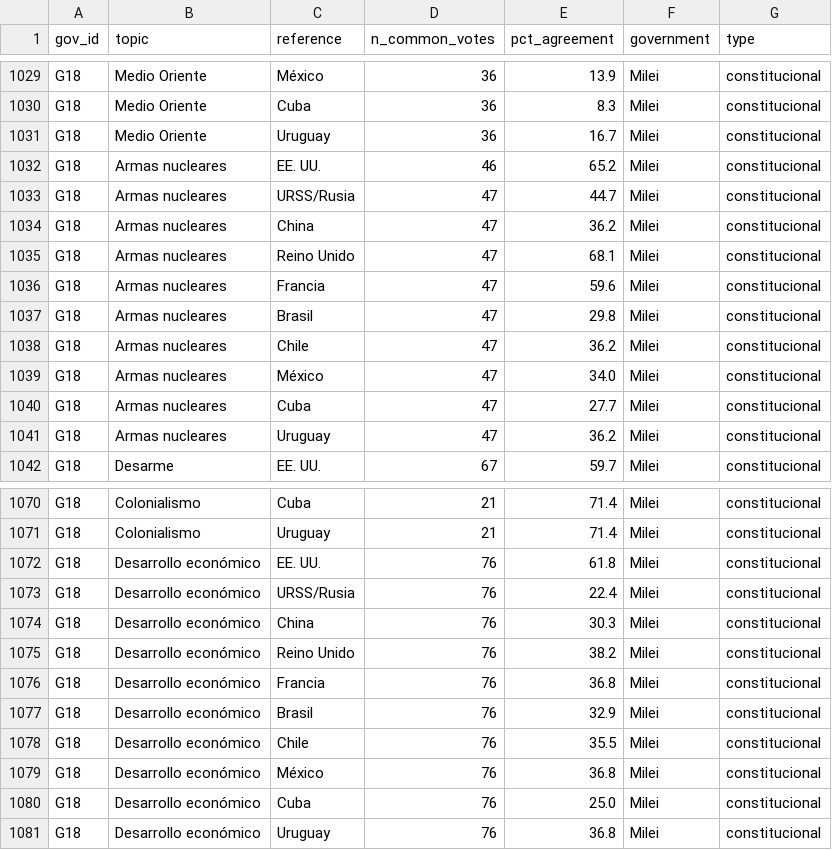
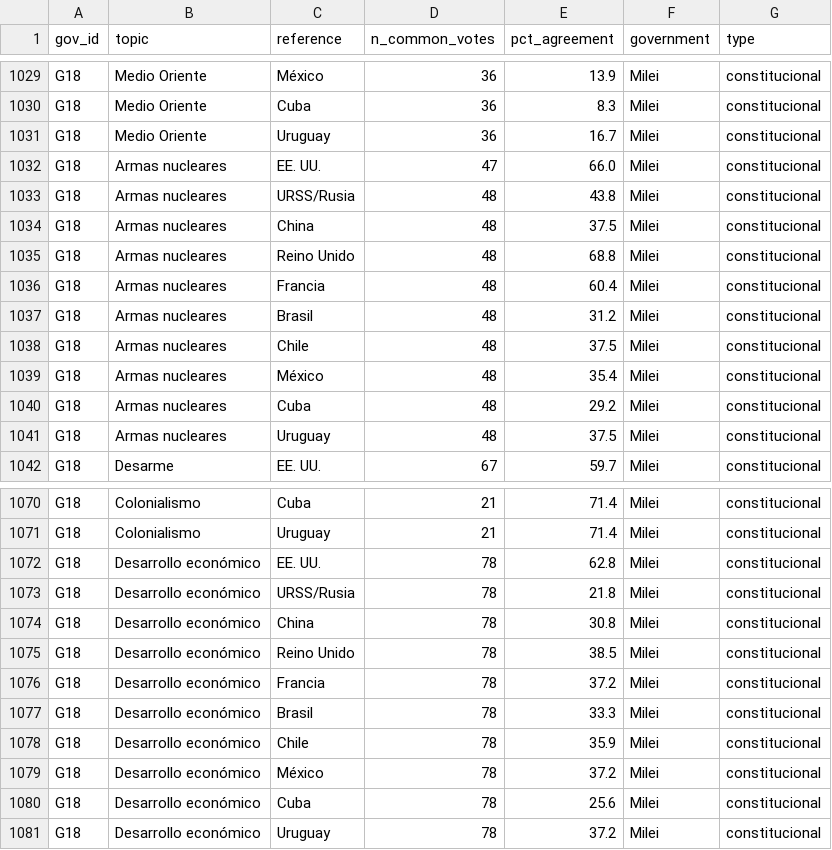
Before and after one commit to martinparatz/votaciones-agnu, a CSV file: data/processed/argentina_by_government_agreement_topic.csv, drawn as a sheet; only a part is shown, gaps mark what is left out; the diff covers the shown part only.

```diff
--- a/data/processed/argentina_by_government_agreement_topic.csv
+++ b/data/processed/argentina_by_government_agreement_topic.csv
@@ -1031,12 +1031,12 @@ G18,Medio Oriente,Cuba,36,8.3,Milei,constitucional
 G18,Medio Oriente,Uruguay,36,16.7,Milei,constitucional
-G18,Armas nucleares,EE. UU.,46,65.2,Milei,constitucional
-G18,Armas nucleares,URSS/Rusia,47,44.7,Milei,constitucional
-G18,Armas nucleares,China,47,36.2,Milei,constitucional
-G18,Armas nucleares,Reino Unido,47,68.1,Milei,constitucional
-G18,Armas nucleares,Francia,47,59.6,Milei,constitucional
-G18,Armas nucleares,Brasil,47,29.8,Milei,constitucional
-G18,Armas nucleares,Chile,47,36.2,Milei,constitucional
-G18,Armas nucleares,México,47,34.0,Milei,constitucional
-G18,Armas nucleares,Cuba,47,27.7,Milei,constitucional
-G18,Armas nucleares,Uruguay,47,36.2,Milei,constitucional
+G18,Armas nucleares,EE. UU.,47,66.0,Milei,constitucional
+G18,Armas nucleares,URSS/Rusia,48,43.8,Milei,constitucional
+G18,Armas nucleares,China,48,37.5,Milei,constitucional
+G18,Armas nucleares,Reino Unido,48,68.8,Milei,constitucional
+G18,Armas nucleares,Francia,48,60.4,Milei,constitucional
+G18,Armas nucleares,Brasil,48,31.2,Milei,constitucional
+G18,Armas nucleares,Chile,48,37.5,Milei,constitucional
+G18,Armas nucleares,México,48,35.4,Milei,constitucional
+G18,Armas nucleares,Cuba,48,29.2,Milei,constitucional
+G18,Armas nucleares,Uruguay,48,37.5,Milei,constitucional
 G18,Desarme,EE. UU.,67,59.7,Milei,constitucional
@@ -1071,11 +1071,11 @@ G18,Colonialismo,Cuba,21,71.4,Milei,constitucional
 G18,Colonialismo,Uruguay,21,71.4,Milei,constitucional
-G18,Desarrollo económico,EE. UU.,76,61.8,Milei,constitucional
-G18,Desarrollo económico,URSS/Rusia,76,22.4,Milei,constitucional
-G18,Desarrollo económico,China,76,30.3,Milei,constitucional
-G18,Desarrollo económico,Reino Unido,76,38.2,Milei,constitucional
-G18,Desarrollo económico,Francia,76,36.8,Milei,constitucional
-G18,Desarrollo económico,Brasil,76,32.9,Milei,constitucional
-G18,Desarrollo económico,Chile,76,35.5,Milei,constitucional
-G18,Desarrollo económico,México,76,36.8,Milei,constitucional
-G18,Desarrollo económico,Cuba,76,25.0,Milei,constitucional
-G18,Desarrollo económico,Uruguay,76,36.8,Milei,constitucional
+G18,Desarrollo económico,EE. UU.,78,62.8,Milei,constitucional
+G18,Desarrollo económico,URSS/Rusia,78,21.8,Milei,constitucional
+G18,Desarrollo económico,China,78,30.8,Milei,constitucional
+G18,Desarrollo económico,Reino Unido,78,38.5,Milei,constitucional
+G18,Desarrollo económico,Francia,78,37.2,Milei,constitucional
+G18,Desarrollo económico,Brasil,78,33.3,Milei,constitucional
+G18,Desarrollo económico,Chile,78,35.9,Milei,constitucional
+G18,Desarrollo económico,México,78,37.2,Milei,constitucional
+G18,Desarrollo económico,Cuba,78,25.6,Milei,constitucional
+G18,Desarrollo económico,Uruguay,78,37.2,Milei,constitucional
```
Also changed, not shown: 16 edited cells elsewhere in this file, data/processed/argentina_by_government_agreement.csv, data/processed/argentina_by_government_votes.csv, 20 other files.
